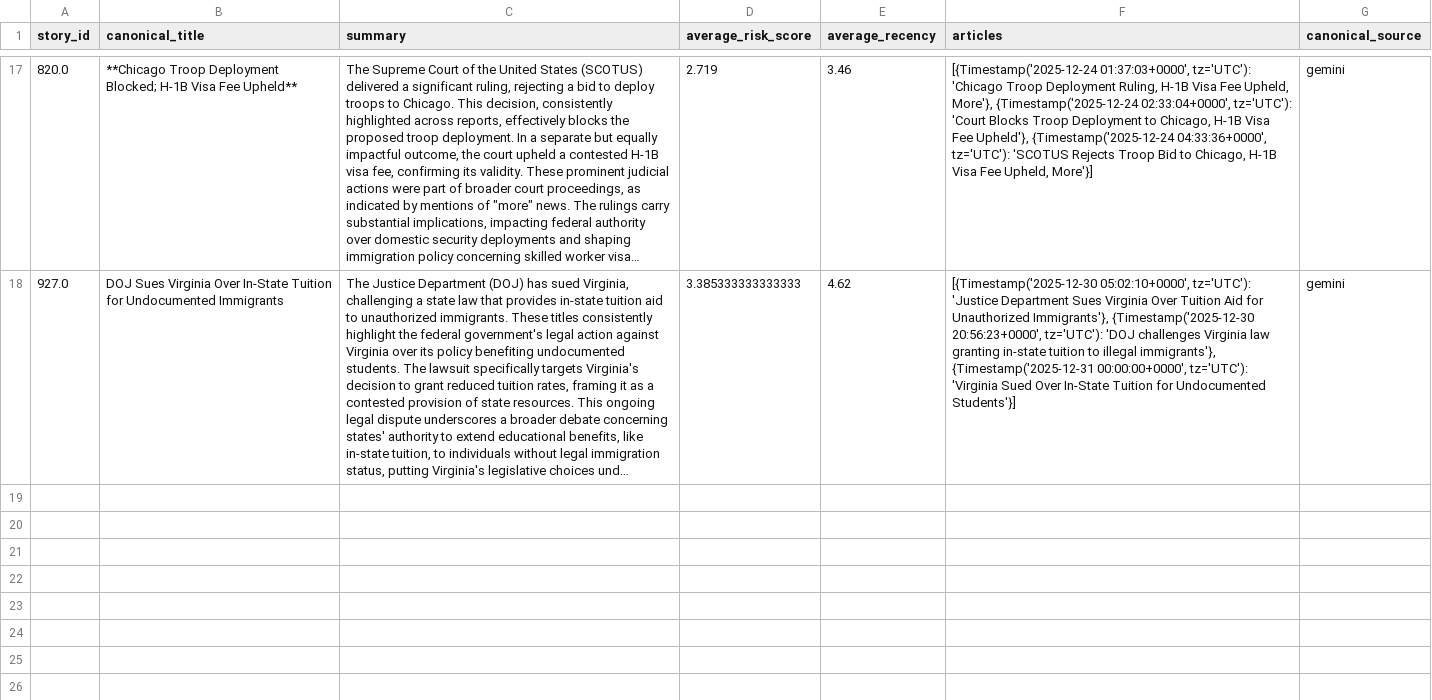
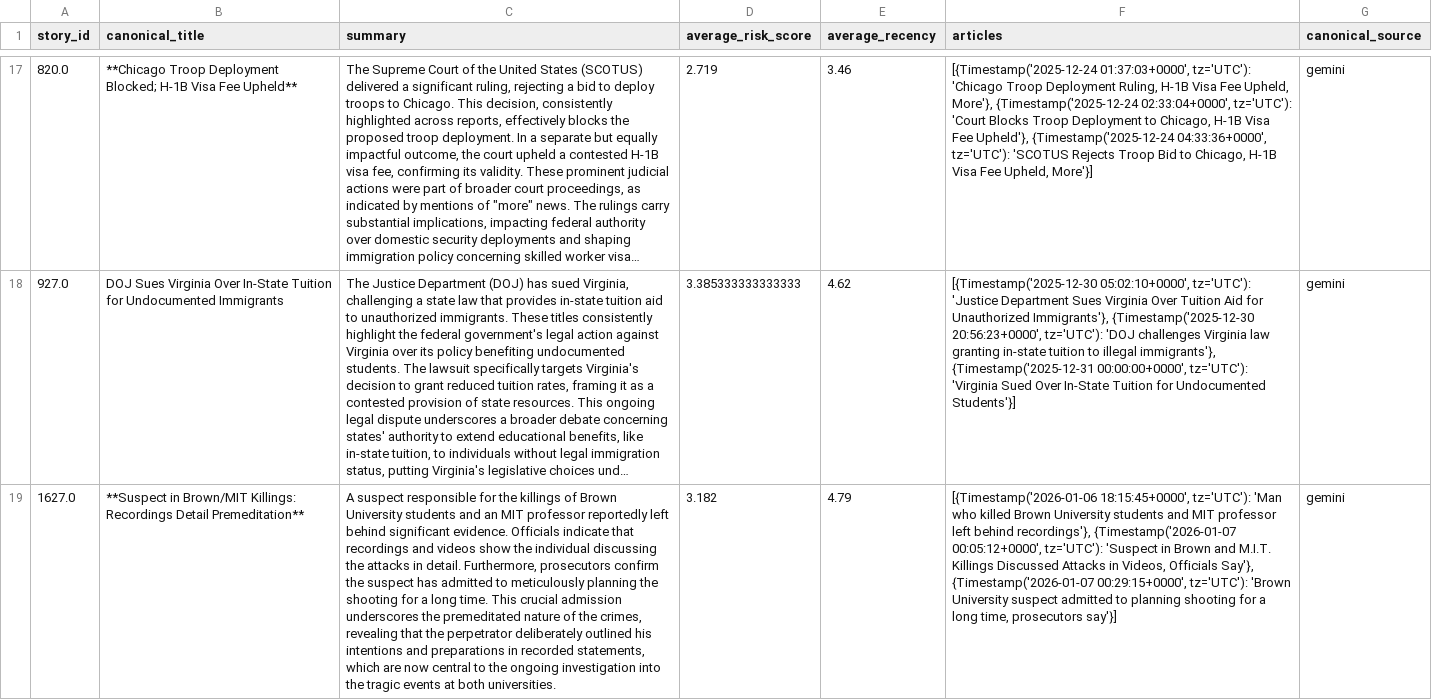
Before and after one commit to ERSRisk/Tulane-Sentiment-Analysis, a CSV file: Model_training/Canonical_Stories_with_Summaries.csv, drawn as a sheet; only a part is shown, gaps mark what is left out; long unchanged cells end in …; the diff names each change by its address in the sheet, - before the commit and + after, or states it on an @@ line.

```diff
--- a/Model_training/Canonical_Stories_with_Summaries.csv
+++ b/Model_training/Canonical_Stories_with_Summaries.csv
+row 19: 1627.0 | **Suspect in Brown/MIT Killings: Recordings Detail Premeditation** | A suspect responsible for the killings of Brown University students and an MIT professor reportedly left behind significant evidence. Officials indicate that recordings and videos show the individual discussing the attacks in detail. Furthermore, prosecutors confirm the suspect has admitted to meticulously planning the shooting for a long time. This crucial admission underscores the premeditated nature of the crimes, revealing that the perpetrator deliberately outlined his intentions and preparations in recorded statements, which are now central to the ongoing investigation into the tragic events at both universities. | 3.182 | 4.79 | [{Timestamp('2026-01-06 18:15:45+0000', tz='UTC'): 'Man who killed Brown University students and MIT professor left behind recordings'}, {Timestamp('2026-01-07 00:05:12+0000', tz='UTC'): 'Suspect in Brown and M.I.T. Killings Discussed Attacks in Videos, Officials Say'}, {Timestamp('2026-01-07 00:29:15+0000', tz='UTC'): 'Brown University suspect admitted to planning shooting for a long time, prosecutors say'}] | gemini
```
Also changed, not shown: Model_training/topic_trend.csv, 5 other files.
